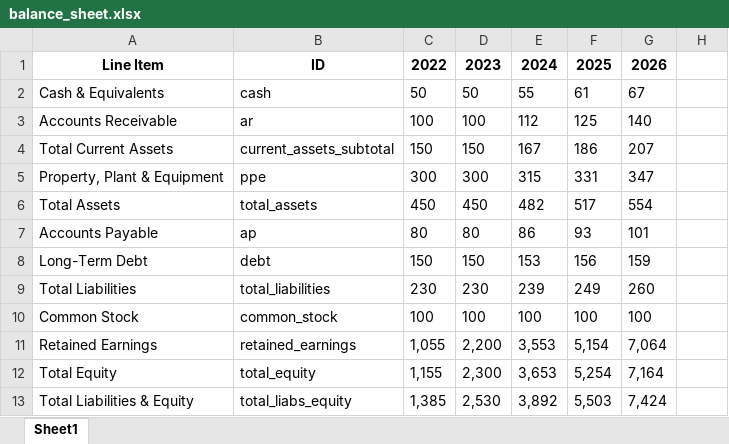
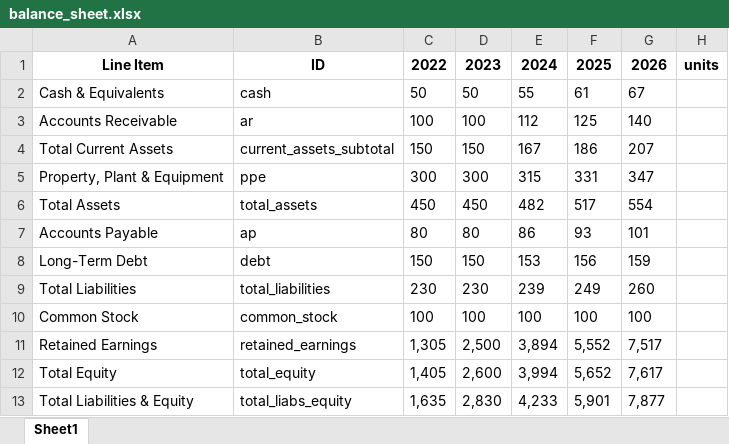
Before and after one commit to jeickmeier/fin_statement_model, an Excel workbook: examples/scripts/output/financial_statements.xlsx/balance_sheet.xlsx, sheet Sheet1, drawn as a sheet; values as stored, in another font and other column widths than the file's, no borders; the diff names each change by its address in the sheet, - before the commit and + after, or states it on an @@ line.

```diff
--- a/examples/scripts/output/financial_statements.xlsx/balance_sheet.xlsx (sheet Sheet1)
+++ b/examples/scripts/output/financial_statements.xlsx/balance_sheet.xlsx (sheet Sheet1)
-H1: (empty)
+H1: units
-C11: 1,055
+C11: 1,305
-D11: 2,200
+D11: 2,500
-E11: 3,553
+E11: 3,894
-F11: 5,154
+F11: 5,552
-G11: 7,064
+G11: 7,517
-C12: 1,155
+C12: 1,405
-D12: 2,300
+D12: 2,600
-E12: 3,653
+E12: 3,994
-F12: 5,254
+F12: 5,652
-G12: 7,164
+G12: 7,617
-C13: 1,385
+C13: 1,635
-D13: 2,530
+D13: 2,830
-E13: 3,892
+E13: 4,233
-F13: 5,503
+F13: 5,901
-G13: 7,424
+G13: 7,877
```
Also changed, not shown: examples/scripts/output/financial_statements.xlsx/income_statement.xlsx, examples/scripts/output/financial_statements.xlsx/test_statement.xlsx, 48 other files.
